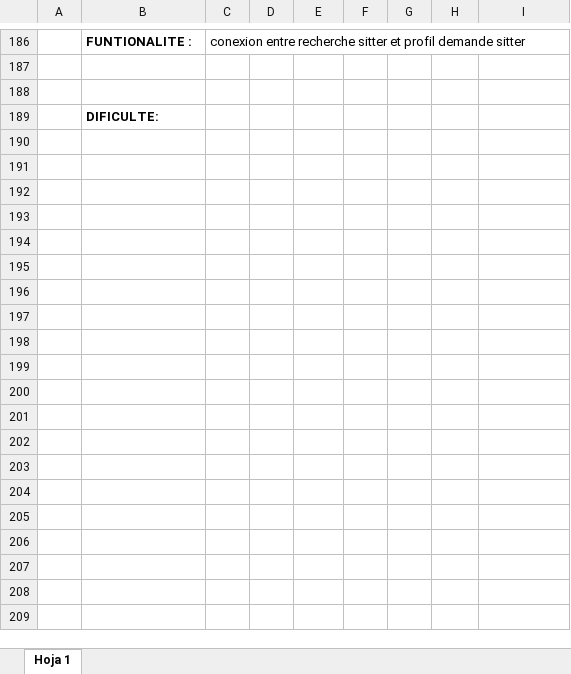
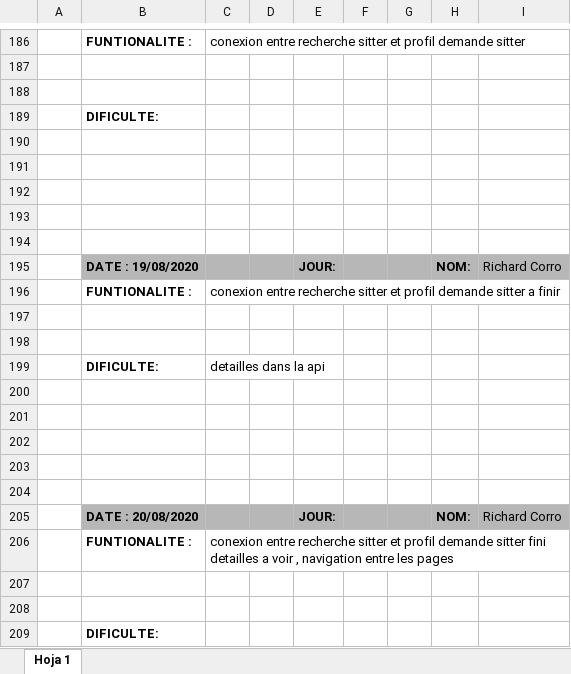
Before and after one commit to rcorro27/petsfriendly, an Excel workbook: rapport journalier/Rapport journalier - Richard (2).xlsx, sheet Hoja 1, drawn as a sheet; only a part is shown, gaps mark what is left out; values as stored, in another font and other column widths than the file's, no borders; the diff names each change by its address in the sheet, - before the commit and + after, or states it on an @@ line.

Commit message:
rapport journalier

```diff
--- a/rapport journalier/Rapport journalier - Richard (2).xlsx (sheet Hoja 1)
+++ b/rapport journalier/Rapport journalier - Richard (2).xlsx (sheet Hoja 1)
+row 190: (empty)
+row 191: (empty)
+row 192: (empty)
+row 193: (empty)
+row 194: (empty)
+row 195:  | DATE : 19/08/2020 |  |  | JOUR: |  |  | NOM: | Richard Corro
+row 196:  | FUNTIONALITE : | conexion entre recherche sitter et profil demande sitter a finir
+row 197: (empty)
+row 198: (empty)
+row 199:  | DIFICULTE: | detailles dans la api
+row 200: (empty)
+row 201: (empty)
+row 202: (empty)
+row 203: (empty)
+row 204: (empty)
+row 205:  | DATE : 20/08/2020 |  |  | JOUR: |  |  | NOM: | Richard Corro
+row 206:  | FUNTIONALITE : | conexion entre recherche sitter et profil demande sitter fini detailles a voir , navigation entre les pages
+row 207: (empty)
+row 208: (empty)
+row 209:  | DIFICULTE:
```
Also changed, not shown: 1 other file.
